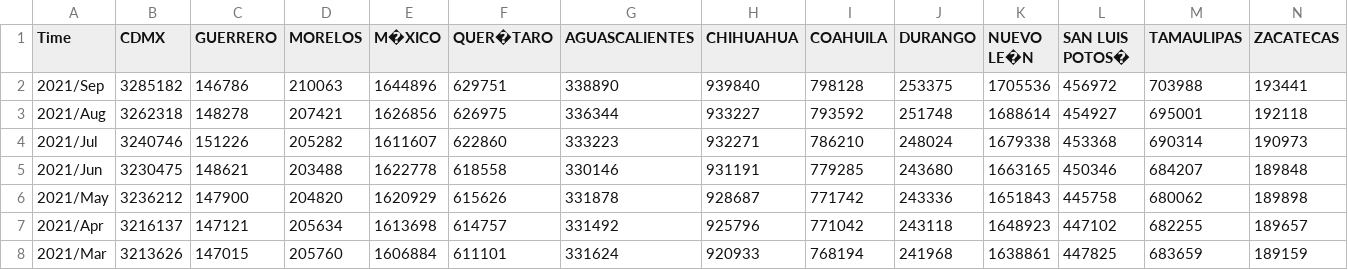
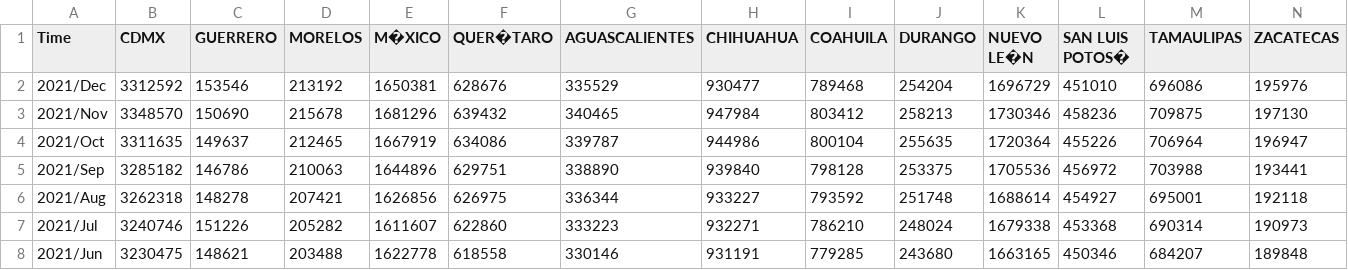
Before and after one commit to vjvelascorios/Asegurados-IMSS, a CSV file: Utilities/asegurados_oficial.csv, drawn as a sheet; only a part is shown; the shorter side is filled out with more unchanged rows; rows hold the shown columns only; the diff names each change by its address in the sheet, - before the commit and + after, or states it on an @@ line.

Commit message:
Archivo oficial

```diff
--- a/Utilities/asegurados_oficial.csv
+++ b/Utilities/asegurados_oficial.csv
+row 2: 2021/Dec | 3312592 | 153546 | 213192 | 1650381 | 628676 | 335529 | 930477 | 789468 | 254204 | 1696729 | 451010 | 696086 | 195976
+row 3: 2021/Nov | 3348570 | 150690 | 215678 | 1681296 | 639432 | 340465 | 947984 | 803412 | 258213 | 1730346 | 458236 | 709875 | 197130
+row 4: 2021/Oct | 3311635 | 149637 | 212465 | 1667919 | 634086 | 339787 | 944986 | 800104 | 255635 | 1720364 | 455226 | 706964 | 196947
```
Also changed, not shown: 1 other file.
